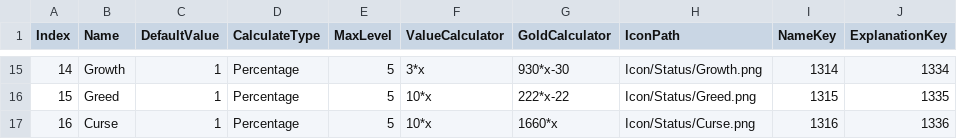
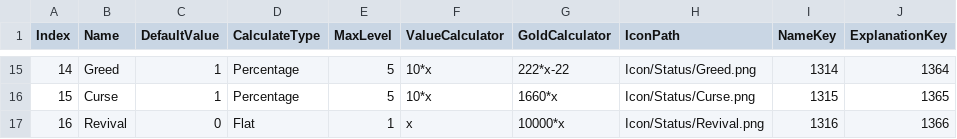
Before and after one commit to Yeodaehyeon0712/gugu, a CSV file: gugu/Assets/06.AddressableResource/Table/StatusTable.csv, drawn as a sheet; only a part is shown, gaps mark what is left out; the diff covers the shown part only.

```diff
--- a/gugu/Assets/06.AddressableResource/Table/StatusTable.csv
+++ b/gugu/Assets/06.AddressableResource/Table/StatusTable.csv
@@ -15,3 +15,3 @@ Index,Name,DefaultValue,CalculateType,MaxLevel,ValueCalculator,GoldCalculator,Ic
-14,Growth,1,Percentage,5,3*x,930*x-30,Icon/Status/Growth.png,1314,1334
-15,Greed,1,Percentage,5,10*x,222*x-22,Icon/Status/Greed.png,1315,1335
-16,Curse,1,Percentage,5,10*x,1660*x,Icon/Status/Curse.png,1316,1336
+14,Greed,1,Percentage,5,10*x,222*x-22,Icon/Status/Greed.png,1314,1364
+15,Curse,1,Percentage,5,10*x,1660*x,Icon/Status/Curse.png,1315,1365
+16,Revival,0,Flat,1,x,10000*x,Icon/Status/Revival.png,1316,1366
```
Also changed, not shown: 30 edited cells elsewhere in this file, gugu/Assets/06.AddressableResource/Table/EquipmentTable.csv, gugu/Assets/06.AddressableResource/Table/LocalizingTable.csv.
